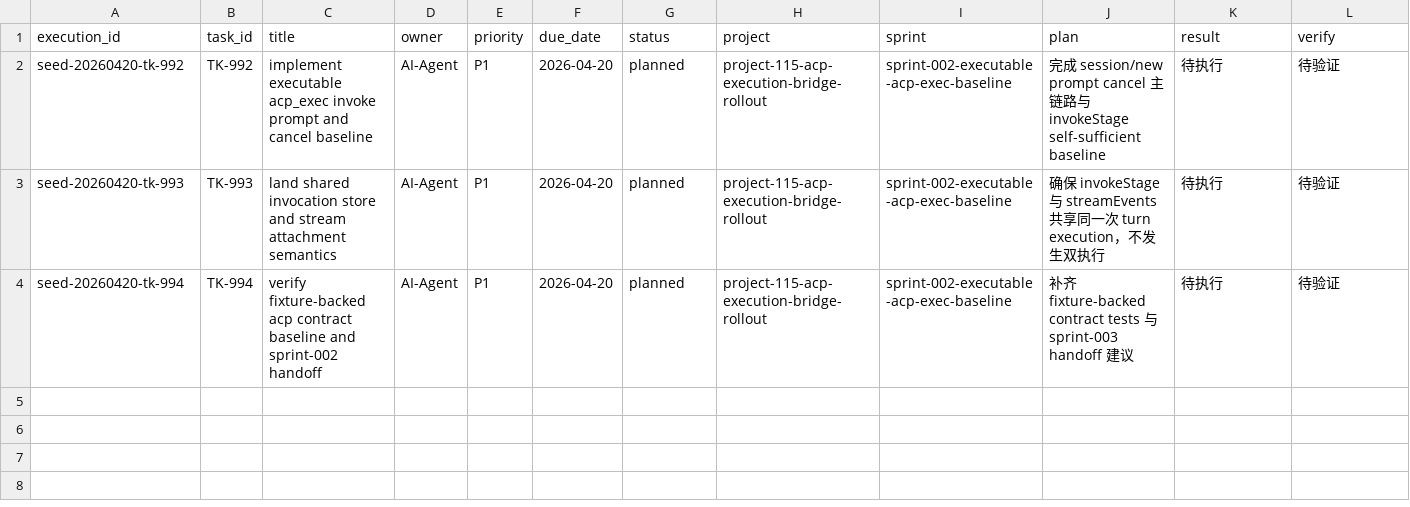
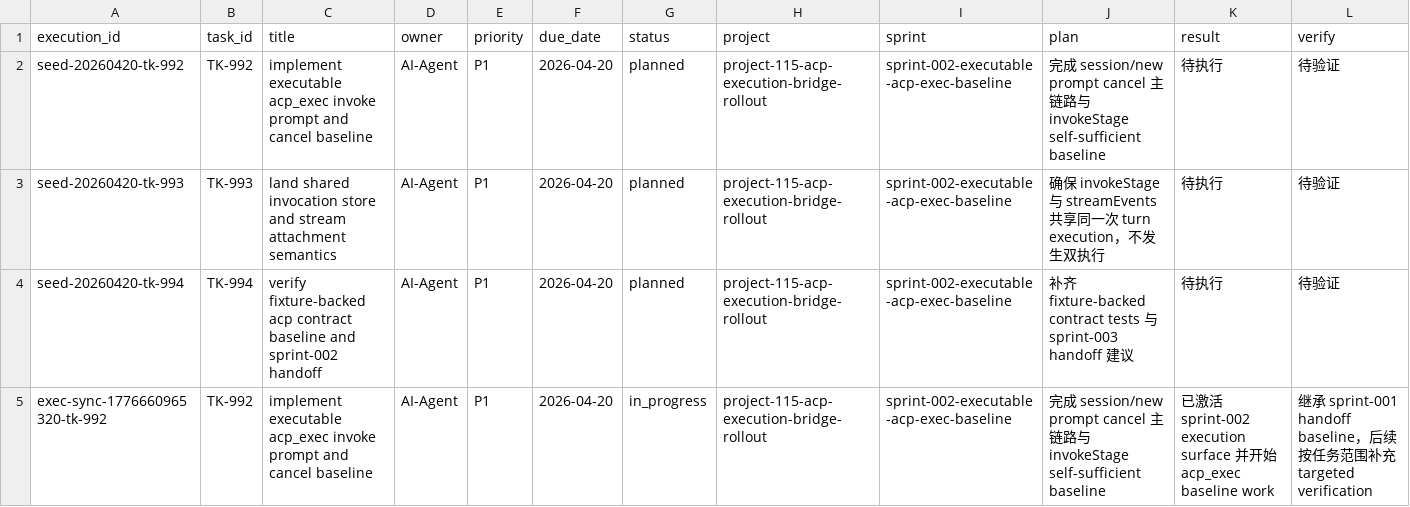
Before and after one commit to JimmyDaddy/repo-ai-governor, a CSV file: .repo-ai-governor/context/dev/project-115-acp-execution-bridge-rollout/sprint-002-executable-acp-exec-baseline/tasks/tasks.csv, drawn as a sheet; only a part is shown; rows hold the shown columns only; the diff names each change by its address in the sheet, - before the commit and + after, or states it on an @@ line.

```diff
--- a/.repo-ai-governor/context/dev/project-115-acp-execution-bridge-rollout/sprint-002-executable-acp-exec-baseline/tasks/tasks.csv
+++ b/.repo-ai-governor/context/dev/project-115-acp-execution-bridge-rollout/sprint-002-executable-acp-exec-baseline/tasks/tasks.csv
+row 5: exec-sync-1776660965320-tk-992 | TK-992 | implement executable acp_exec invoke prompt and cancel baseline | AI-Agent | P1 | 2026-04-20 | in_progress | project-115-acp-execution-bridge-rollout | sprint-002-executable-acp-exec-baseline | 完成 session/new prompt cancel 主链路与 invokeStage self-sufficient baseline | 已激活 sprint-002 execution surface 并开始 acp_exec baseline work | 继承 sprint-001 handoff baseline，后续按任务范围补充 targeted verification
```
Also changed, not shown: .repo-ai-governor/context/dev/project-115-acp-execution-bridge-rollout/sprint-001-contract-and-runtime-decomposition/tasks/tasks.csv, 28 other files.
